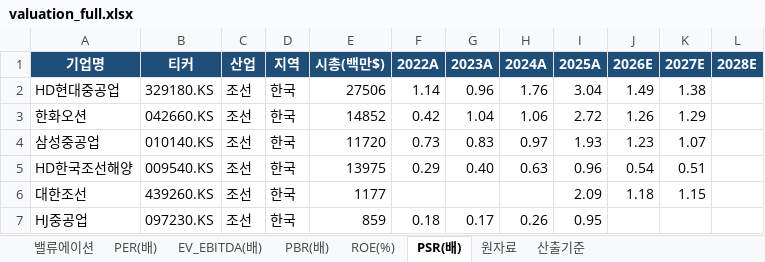
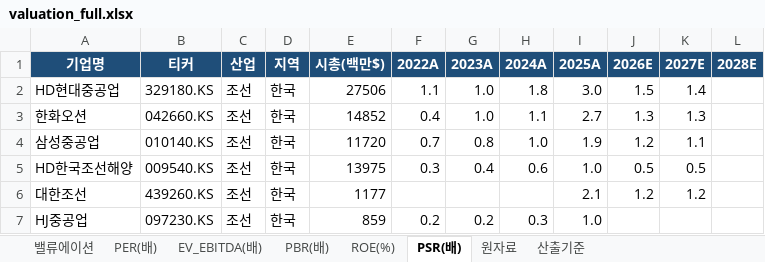
Before and after one commit to gschoie/GS-DB2, an Excel workbook: telegram_research_dashboard/static/valuation_full.xlsx, sheet PSR(배), drawn as a sheet; only a part is shown; values as stored, in another font and other column widths than the file's, no borders; the diff covers the shown part only; the diff names each change by its address in the sheet, - before the commit and + after, or states it on an @@ line.

```diff
--- a/telegram_research_dashboard/static/valuation_full.xlsx (sheet PSR(배))
+++ b/telegram_research_dashboard/static/valuation_full.xlsx (sheet PSR(배))
-F2 (2022A): 1.14
+F2 (2022A): 1.1
-G2 (2023A): 0.96
+G2 (2023A): 1.0
-H2 (2024A): 1.76
+H2 (2024A): 1.8
-I2 (2025A): 3.04
+I2 (2025A): 3.0
-J2 (2026E): 1.49
+J2 (2026E): 1.5
-K2 (2027E): 1.38
+K2 (2027E): 1.4
-F3 (2022A): 0.42
+F3 (2022A): 0.4
-G3 (2023A): 1.04
+G3 (2023A): 1.0
-H3 (2024A): 1.06
+H3 (2024A): 1.1
-I3 (2025A): 2.72
+I3 (2025A): 2.7
-J3 (2026E): 1.26
+J3 (2026E): 1.3
-K3 (2027E): 1.29
+K3 (2027E): 1.3
-F4 (2022A): 0.73
+F4 (2022A): 0.7
-G4 (2023A): 0.83
+G4 (2023A): 0.8
-H4 (2024A): 0.97
+H4 (2024A): 1.0
-I4 (2025A): 1.93
+I4 (2025A): 1.9
-J4 (2026E): 1.23
+J4 (2026E): 1.2
-K4 (2027E): 1.07
+K4 (2027E): 1.1
-F5 (2022A): 0.29
+F5 (2022A): 0.3
-G5 (2023A): 0.40
+G5 (2023A): 0.4
-H5 (2024A): 0.63
+H5 (2024A): 0.6
-I5 (2025A): 0.96
+I5 (2025A): 1.0
-J5 (2026E): 0.54
+J5 (2026E): 0.5
-K5 (2027E): 0.51
+K5 (2027E): 0.5
-I6 (2025A): 2.09
+I6 (2025A): 2.1
-J6 (2026E): 1.18
+J6 (2026E): 1.2
-K6 (2027E): 1.15
+K6 (2027E): 1.2
-F7 (2022A): 0.18
+F7 (2022A): 0.2
-G7 (2023A): 0.17
+G7 (2023A): 0.2
-H7 (2024A): 0.26
+H7 (2024A): 0.3
-I7 (2025A): 0.95
+I7 (2025A): 1.0
```
Also changed, not shown: 260 edited cells elsewhere in this sheet, sheet 밸류에이션, sheet PBR(배), sheet PER(배), sheet EV_EBITDA(배), sheet ROE(%), sheet 산출기준, 2 other files.
